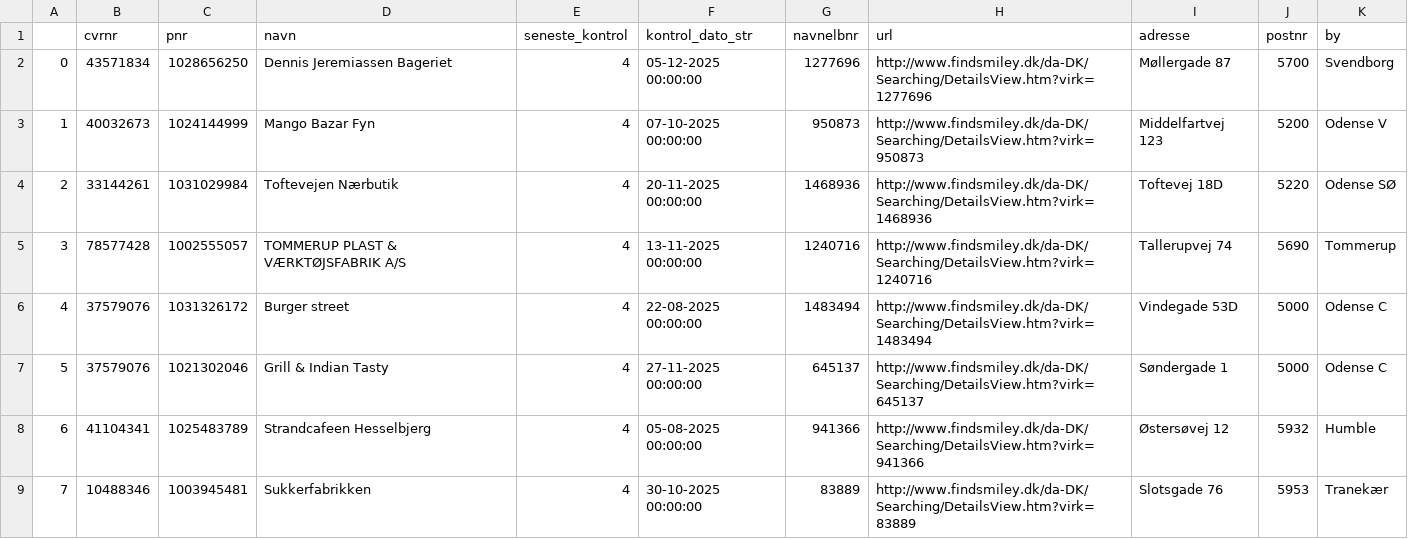
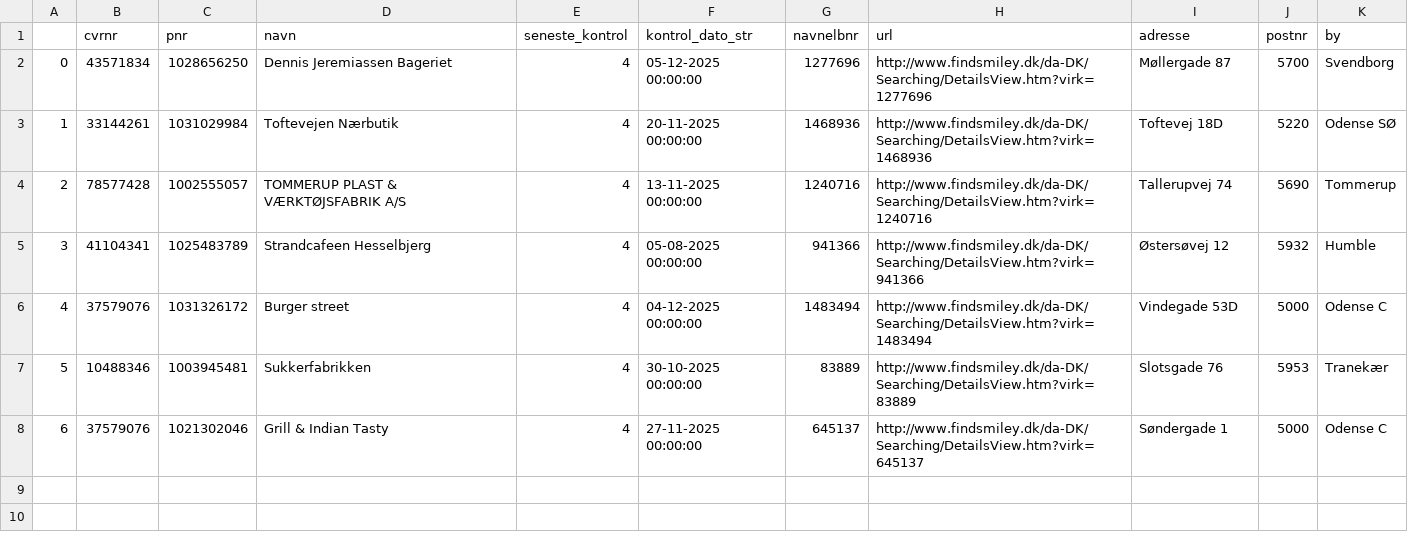
Before and after one commit to TV2-Fyn/scraping-af-foedevarestyrelsens-smileyordning, a CSV file: csv/smileyer.csv, drawn as a sheet; removed rows and columns are numbered as before the commit, all else as after; the diff names each change by its address in the sheet, - before the commit and + after, or states it on an @@ line.

```diff
--- a/csv/smileyer.csv
+++ b/csv/smileyer.csv
-row 3: 1 | 40032673 | 1024144999 | Mango Bazar Fyn | 4 | 07-10-2025 00:00:00 | 950873 | http://www.findsmiley.dk/da-DK/Searching/DetailsView.htm?virk=950873 | Middelfartvej 123 | 5200 | Odense V
@@ column A renumbered between rows 3 and 8 @@
@@ row 8 moved to row 5: 3 @@
-F6 (kontrol_dato_str): 22-08-2025 00:00:00
+F6 (kontrol_dato_str): 04-12-2025 00:00:00
@@ row 9 moved to row 7: 5 @@
```
